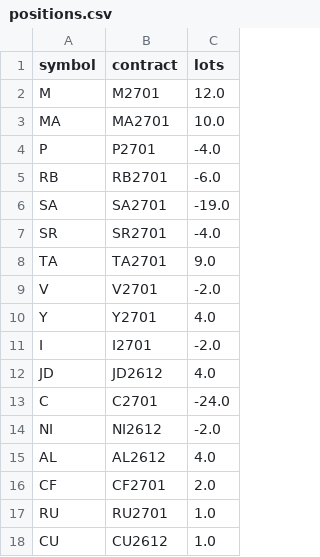
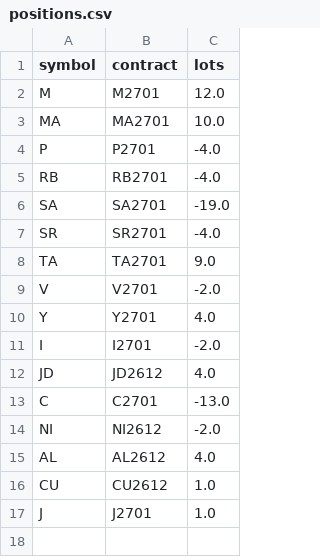
Before and after one commit to goodzcyabc/cta-china-futures, a CSV file: paper/v01/positions.csv, drawn as a sheet.

```diff
--- a/paper/v01/positions.csv
+++ b/paper/v01/positions.csv
@@ -4,3 +4,3 @@ MA,MA2701,10.0
 P,P2701,-4.0
-RB,RB2701,-6.0
+RB,RB2701,-4.0
 SA,SA2701,-19.0
@@ -12,7 +12,6 @@ I,I2701,-2.0
 JD,JD2612,4.0
-C,C2701,-24.0
+C,C2701,-13.0
 NI,NI2612,-2.0
 AL,AL2612,4.0
-CF,CF2701,2.0
-RU,RU2701,1.0
 CU,CU2612,1.0
+J,J2701,1.0
```
Also changed, not shown: paper/v01/equity.csv, paper/v01r/equity.csv, 31 other files.
